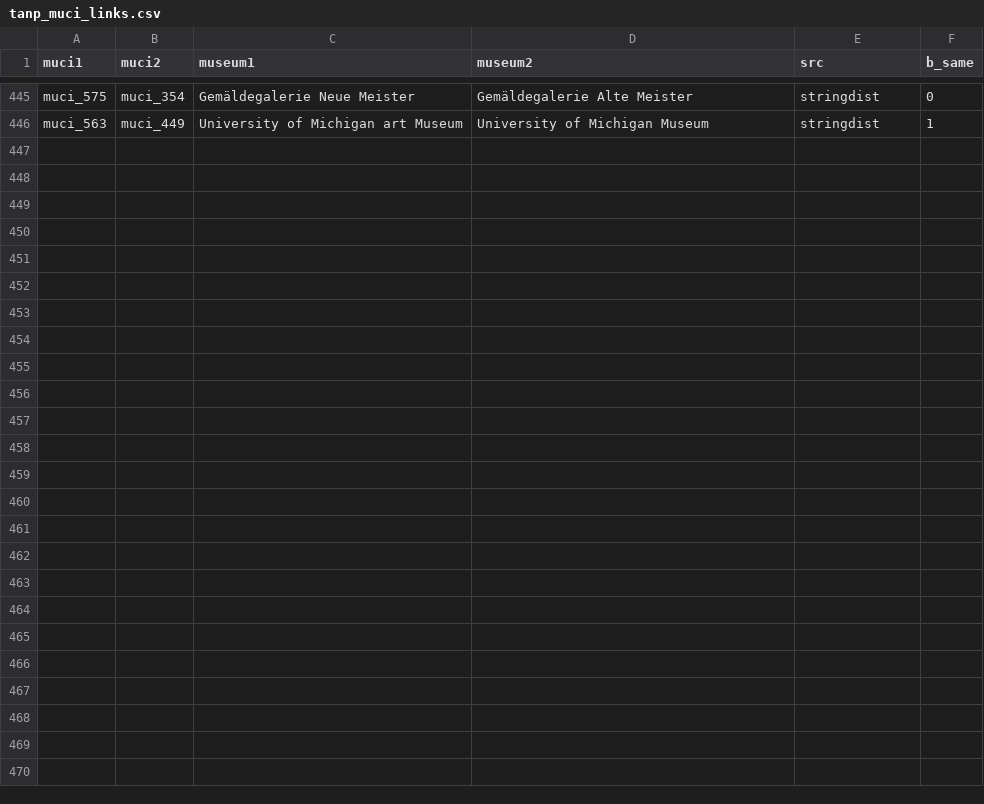
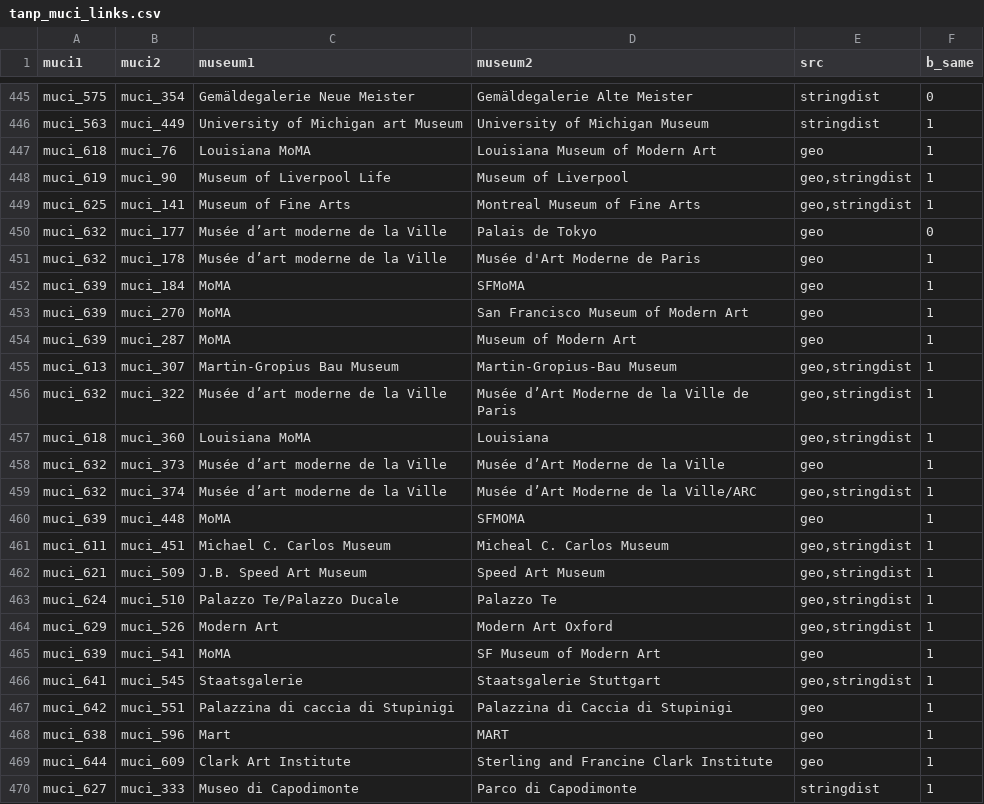
Before and after one commit to swhalemwo/pmdata, a CSV file: data_sources/artnewspaper/tanp_muci_links.csv, drawn as a sheet; only a part is shown, gaps mark what is left out.

Commit message:
add tanp03

```diff
--- a/data_sources/artnewspaper/tanp_muci_links.csv
+++ b/data_sources/artnewspaper/tanp_muci_links.csv
@@ -446 +446,25 @@ muci_575,muci_354,Gemäldegalerie Neue Meister,Gemäldegalerie Alte Meister,stri
 muci_563,muci_449,University of Michigan art Museum,University of Michigan Museum,stringdist,1
+muci_618,muci_76,Louisiana MoMA,Louisiana Museum of Modern Art,geo,1
+muci_619,muci_90,Museum of Liverpool Life,Museum of Liverpool,"geo,stringdist",1
+muci_625,muci_141,Museum of Fine Arts,Montreal Museum of Fine Arts,"geo,stringdist",1
+muci_632,muci_177,Musée d’art moderne de la Ville,Palais de Tokyo,geo,0
+muci_632,muci_178,Musée d’art moderne de la Ville,Musée d'Art Moderne de Paris,geo,1
+muci_639,muci_184,MoMA,SFMoMA,geo,1
+muci_639,muci_270,MoMA,San Francisco Museum of Modern Art,geo,1
+muci_639,muci_287,MoMA,Museum of Modern Art,geo,1
+muci_613,muci_307,Martin-Gropius Bau Museum,Martin-Gropius-Bau Museum,"geo,stringdist",1
+muci_632,muci_322,Musée d’art moderne de la Ville,Musée d’Art Moderne de la Ville de Paris,"geo,stringdist",1
+muci_618,muci_360,Louisiana MoMA,Louisiana,"geo,stringdist",1
+muci_632,muci_373,Musée d’art moderne de la Ville,Musée d’Art Moderne de la Ville,geo,1
+muci_632,muci_374,Musée d’art moderne de la Ville,Musée d’Art Moderne de la Ville/ARC,"geo,stringdist",1
+muci_639,muci_448,MoMA,SFMOMA,geo,1
+muci_611,muci_451,Michael C. Carlos Museum,Micheal C. Carlos Museum,"geo,stringdist",1
+muci_621,muci_509,J.B. Speed Art Museum,Speed Art Museum,"geo,stringdist",1
+muci_624,muci_510,Palazzo Te/Palazzo Ducale,Palazzo Te,"geo,stringdist",1
+muci_629,muci_526,Modern Art,Modern Art Oxford,"geo,stringdist",1
+muci_639,muci_541,MoMA,SF Museum of Modern Art,geo,1
+muci_641,muci_545,Staatsgalerie,Staatsgalerie Stuttgart,"geo,stringdist",1
+muci_642,muci_551,Palazzina di caccia di Stupinigi,Palazzina di Caccia di Stupinigi,geo,1
+muci_638,muci_596,Mart,MART,geo,1
+muci_644,muci_609,Clark Art Institute,Sterling and Francine Clark Institute,geo,1
+muci_627,muci_333,Museo di Capodimonte,Parco di Capodimonte,stringdist,1
```
Also changed, not shown: data_sources/artnewspaper/tanp_city_id.csv, data_sources/artnewspaper/tanp_city_link.csv, 2 other files.
